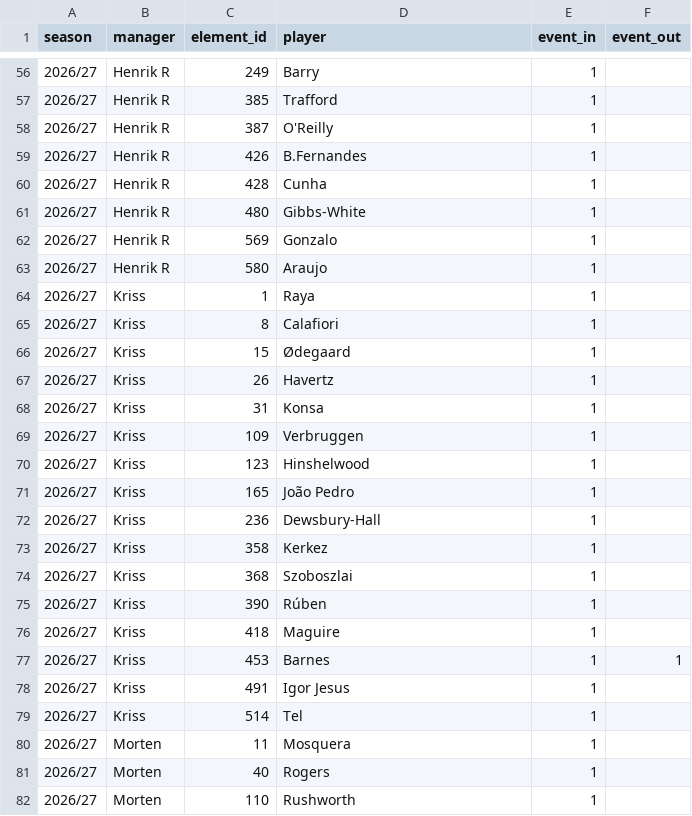
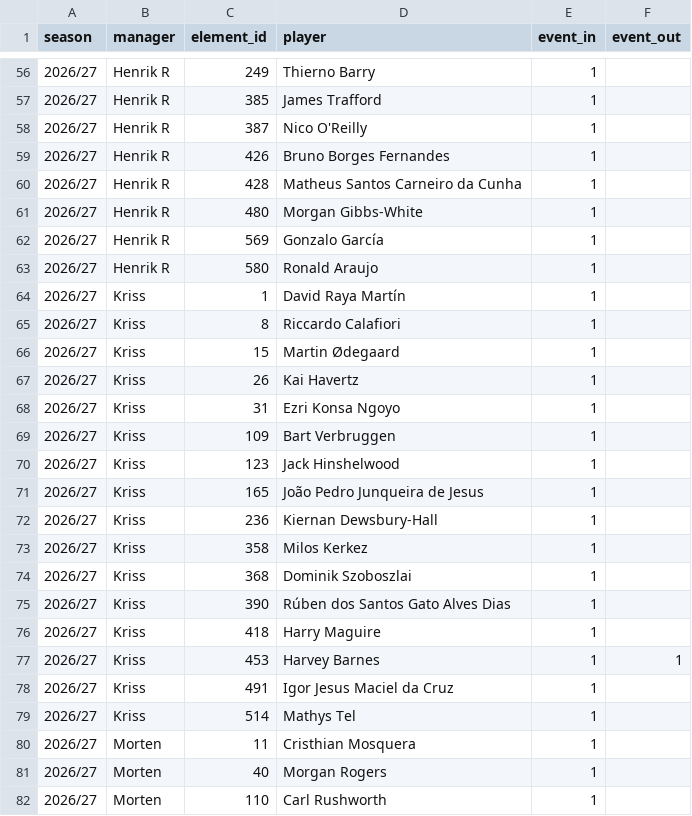
Before and after one commit to Scorelax/fpl-draft-stats, a CSV file: data/ownership.csv, drawn as a sheet; only a part is shown, gaps mark what is left out; the diff covers the shown part only.

Commit message:
Full player names in ownership.csv; overhaul Records for ties + new stats
- update_ownership.py now stores full name (first + last) instead of
  just web_name, since surnames alone can collide between players.
  Regenerated ownership.csv accordingly.

- Records section: every card now lists ALL tied managers/entries
  instead of silently picking whichever sorted first (added a
  tiedExtreme() helper used across every record). Added: most points in
  a season, most table points in a season, worst 5-round haul (mirrors
  the existing best), most gameweek 1 wins. Removed: Best draft steal
  (not wanted). Split the old combined Luckiest/Unluckiest card into two
  separate cards so both sides can show multiple tied names cleanly.

```diff
--- a/data/ownership.csv
+++ b/data/ownership.csv
@@ -56,27 +56,27 @@ season,manager,element_id,player,event_in,event_out
-2026/27,Henrik R,249,Barry,1,
-2026/27,Henrik R,385,Trafford,1,
-2026/27,Henrik R,387,O'Reilly,1,
-2026/27,Henrik R,426,B.Fernandes,1,
-2026/27,Henrik R,428,Cunha,1,
-2026/27,Henrik R,480,Gibbs-White,1,
-2026/27,Henrik R,569,Gonzalo,1,
-2026/27,Henrik R,580,Araujo,1,
-2026/27,Kriss,1,Raya,1,
-2026/27,Kriss,8,Calafiori,1,
-2026/27,Kriss,15,Ødegaard,1,
-2026/27,Kriss,26,Havertz,1,
-2026/27,Kriss,31,Konsa,1,
-2026/27,Kriss,109,Verbruggen,1,
-2026/27,Kriss,123,Hinshelwood,1,
-2026/27,Kriss,165,João Pedro,1,
-2026/27,Kriss,236,Dewsbury-Hall,1,
-2026/27,Kriss,358,Kerkez,1,
-2026/27,Kriss,368,Szoboszlai,1,
-2026/27,Kriss,390,Rúben,1,
-2026/27,Kriss,418,Maguire,1,
-2026/27,Kriss,453,Barnes,1,1
-2026/27,Kriss,491,Igor Jesus,1,
-2026/27,Kriss,514,Tel,1,
-2026/27,Morten,11,Mosquera,1,
-2026/27,Morten,40,Rogers,1,
-2026/27,Morten,110,Rushworth,1,
+2026/27,Henrik R,249,Thierno Barry,1,
+2026/27,Henrik R,385,James Trafford,1,
+2026/27,Henrik R,387,Nico O'Reilly,1,
+2026/27,Henrik R,426,Bruno Borges Fernandes,1,
+2026/27,Henrik R,428,Matheus Santos Carneiro da Cunha,1,
+2026/27,Henrik R,480,Morgan Gibbs-White,1,
+2026/27,Henrik R,569,Gonzalo García,1,
+2026/27,Henrik R,580,Ronald Araujo,1,
+2026/27,Kriss,1,David Raya Martín,1,
+2026/27,Kriss,8,Riccardo Calafiori,1,
+2026/27,Kriss,15,Martin Ødegaard,1,
+2026/27,Kriss,26,Kai Havertz,1,
+2026/27,Kriss,31,Ezri Konsa Ngoyo,1,
+2026/27,Kriss,109,Bart Verbruggen,1,
+2026/27,Kriss,123,Jack Hinshelwood,1,
+2026/27,Kriss,165,João Pedro Junqueira de Jesus,1,
+2026/27,Kriss,236,Kiernan Dewsbury-Hall,1,
+2026/27,Kriss,358,Milos Kerkez,1,
+2026/27,Kriss,368,Dominik Szoboszlai,1,
+2026/27,Kriss,390,Rúben dos Santos Gato Alves Dias,1,
+2026/27,Kriss,418,Harry Maguire,1,
+2026/27,Kriss,453,Harvey Barnes,1,1
+2026/27,Kriss,491,Igor Jesus Maciel da Cruz,1,
+2026/27,Kriss,514,Mathys Tel,1,
+2026/27,Morten,11,Cristhian Mosquera,1,
+2026/27,Morten,40,Morgan Rogers,1,
+2026/27,Morten,110,Carl Rushworth,1,
```
Also changed, not shown: 98 edited cells elsewhere in this file, 3 other files.
